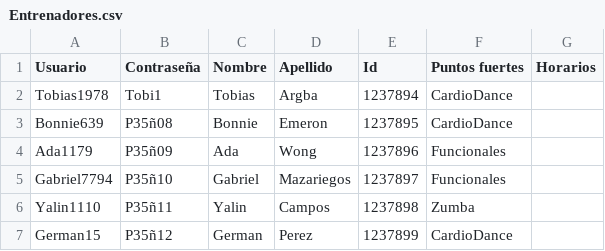
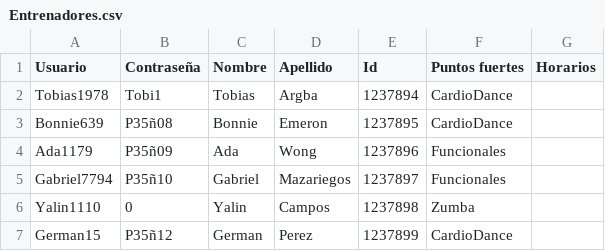
Before and after one commit to AngeloWong09/GimnacioProyecto, a CSV file: Proyecto1/Assets/Entrenadores.csv, drawn as a sheet; the diff names each change by its address in the sheet, - before the commit and + after, or states it on an @@ line.

```diff
--- a/Proyecto1/Assets/Entrenadores.csv
+++ b/Proyecto1/Assets/Entrenadores.csv
-B6 (Contraseña): P35ñ11
+B6 (Contraseña): 0
```
Also changed, not shown: Proyecto1/Assets/BasedatosClase.csv, Proyecto1/Assets/Clases.csv, 15 other files.
